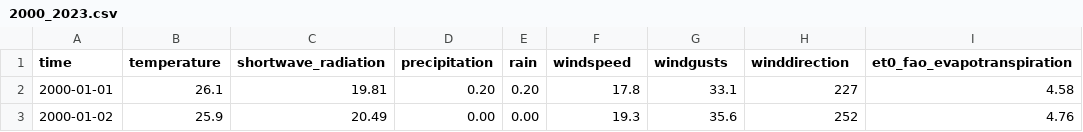
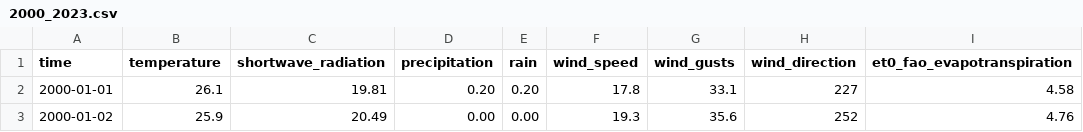
Before and after one commit to akashamar/ML, a CSV file: PredictRainingModel/2000_2023.csv, drawn as a sheet; only a part is shown.

Commit message:
rain prediction using lenear regression

```diff
--- a/PredictRainingModel/2000_2023.csv
+++ b/PredictRainingModel/2000_2023.csv
@@ -1,2 +1,2 @@
-time,temperature,shortwave_radiation,precipitation,rain,windspeed,windgusts,winddirection,et0_fao_evapotranspiration
+time,temperature,shortwave_radiation,precipitation,rain,wind_speed,wind_gusts,wind_direction,et0_fao_evapotranspiration
 2000-01-01,26.1,19.81,0.20,0.20,17.8,33.1,227,4.58
```
Also changed, not shown: PredictRainingModel/sample.csv, 3 other files.
